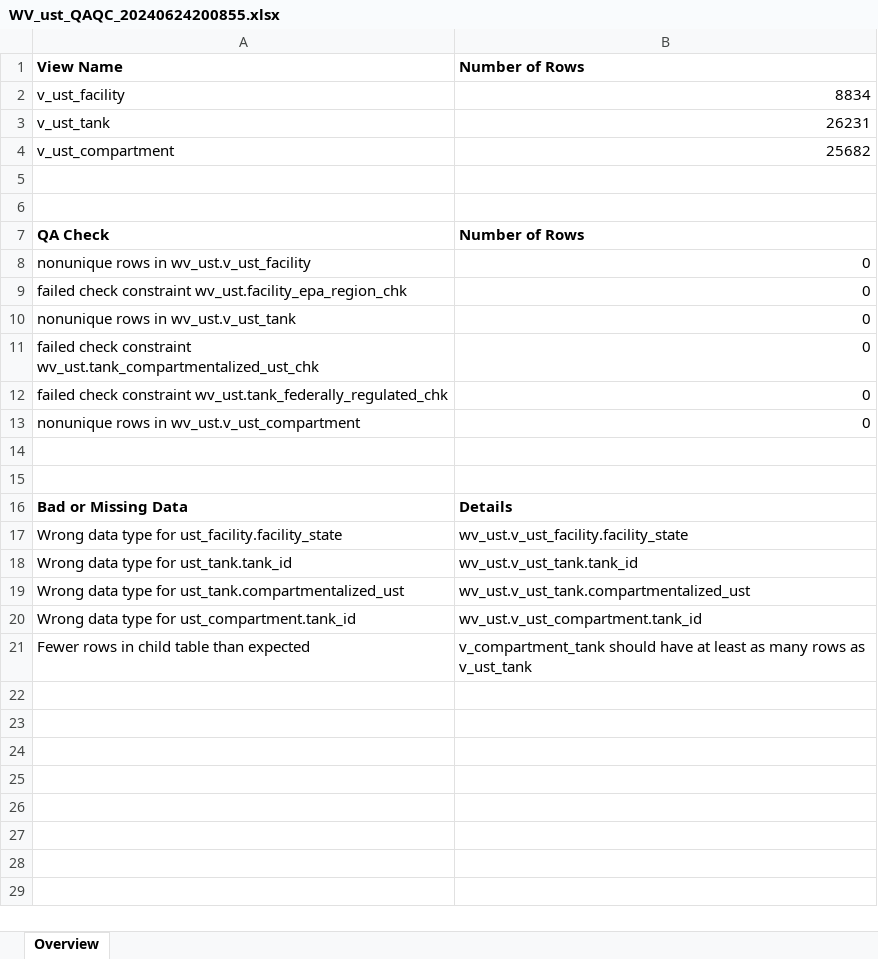
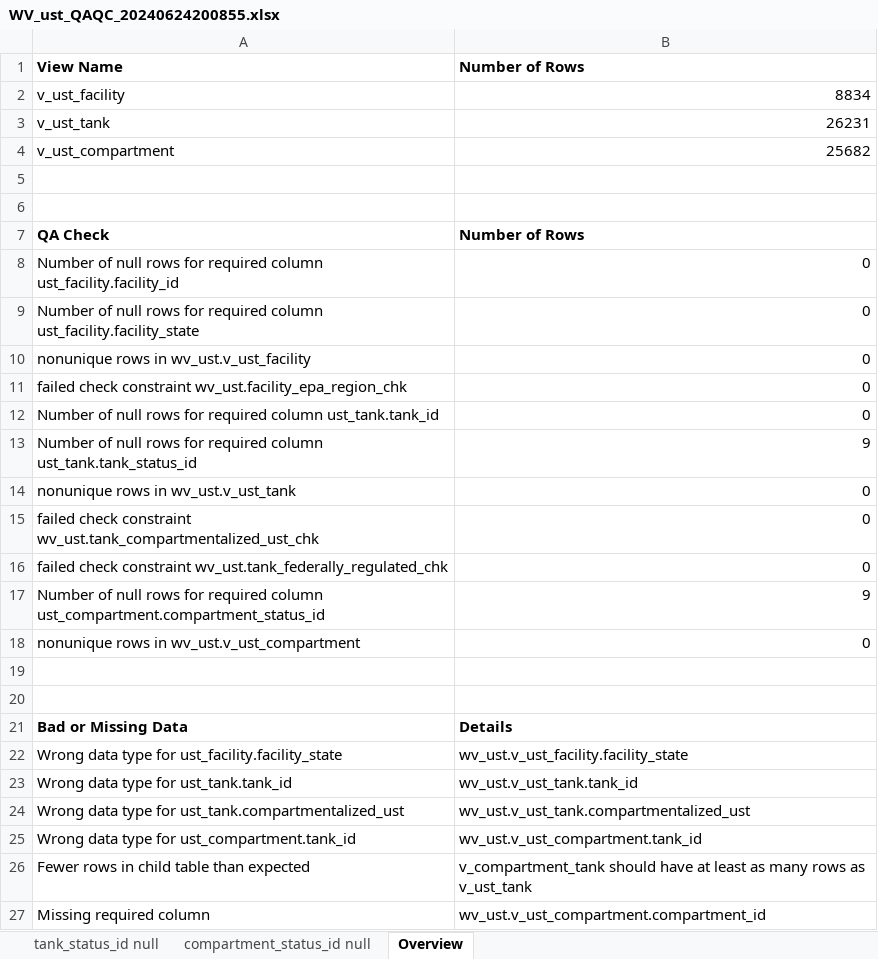
Before and after one commit to Eastern-Research-Group/UST, an Excel workbook: ust/python/exports/QAQC/WV/WV_ust_QAQC_20240624200855.xlsx, sheet Overview, drawn as a sheet; values as stored, in another font and other column widths than the file's, no borders; the diff names each change by its address in the sheet, - before the commit and + after, or states it on an @@ line.

```diff
--- a/ust/python/exports/QAQC/WV/WV_ust_QAQC_20240624200855.xlsx (sheet Overview)
+++ b/ust/python/exports/QAQC/WV/WV_ust_QAQC_20240624200855.xlsx (sheet Overview)
+sheet tab: tank_status_id null
+sheet tab: compartment_status_id null
+row 8: Number of null rows for required column ust_facility.facility_id | 0
+row 9: Number of null rows for required column ust_facility.facility_state | 0
+row 12: Number of null rows for required column ust_tank.tank_id | 0
+row 13: Number of null rows for required column ust_tank.tank_status_id | 9
+row 17: Number of null rows for required column ust_compartment.compartment_status_id | 9
+row 27: Missing required column | wv_ust.v_ust_compartment.compartment_id
```
Also changed, not shown: 7 other files.
